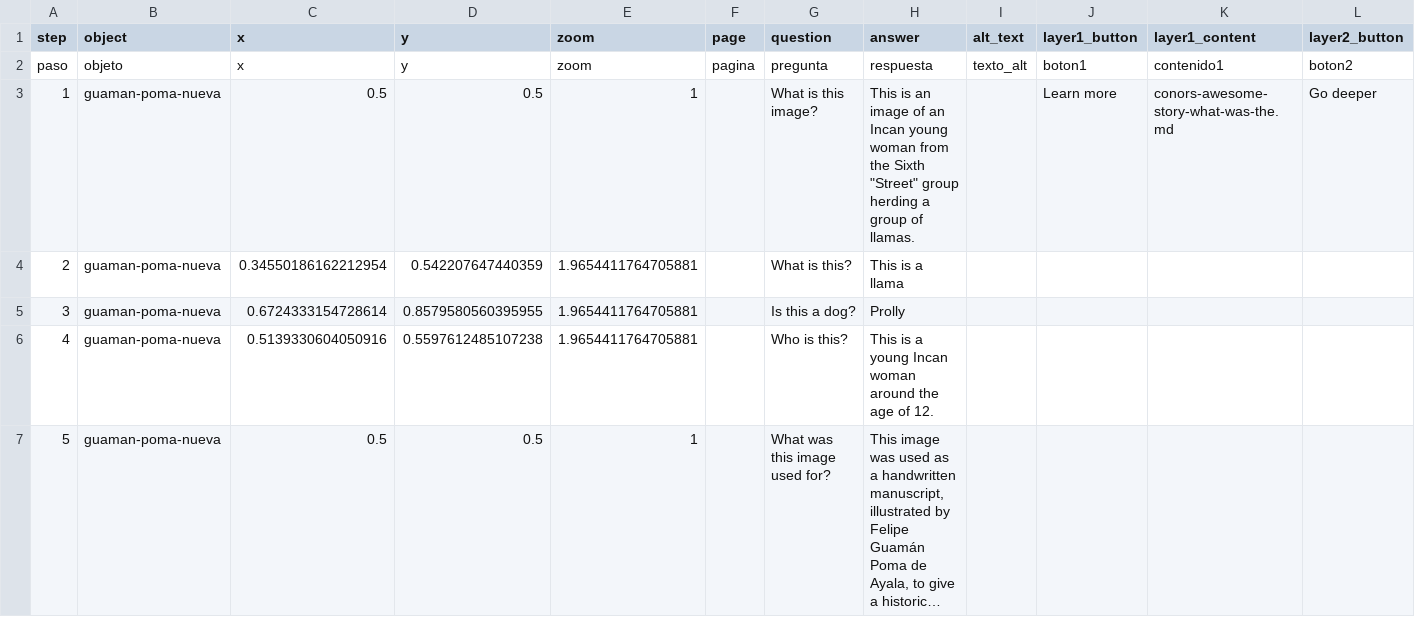
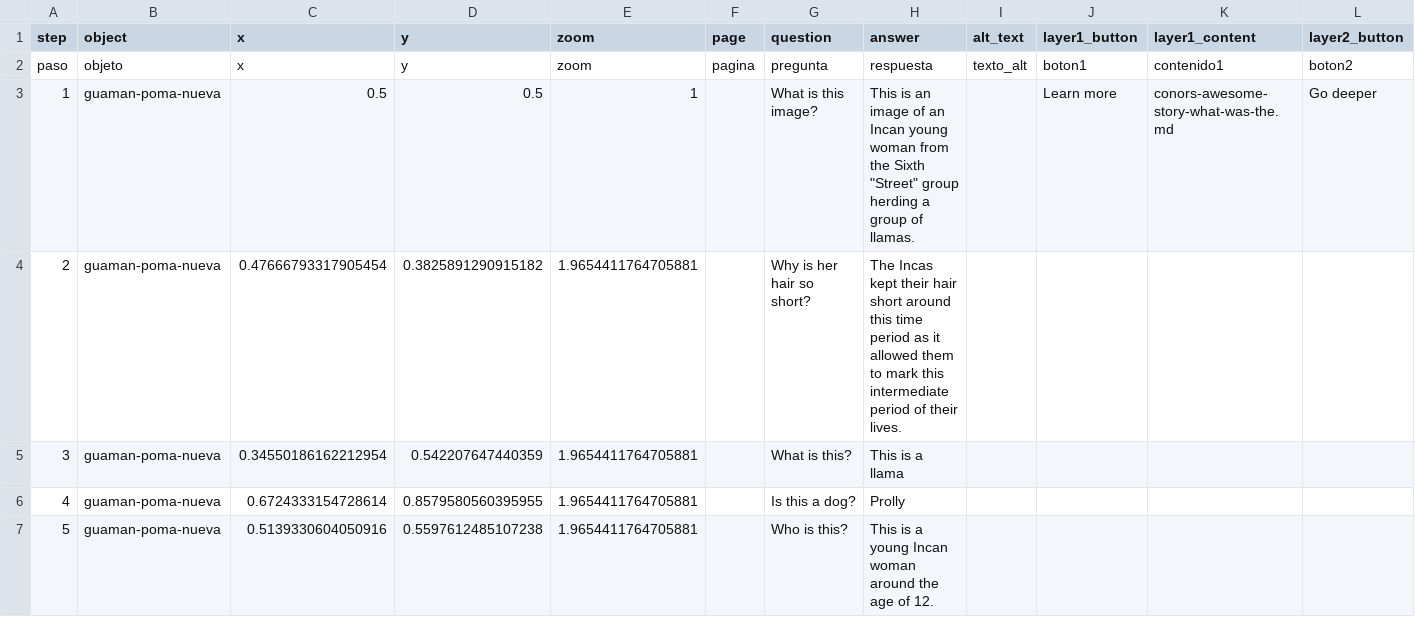
Before and after one commit to conoreh06/conors-awesome-website, a CSV file: telar-content/spreadsheets/conors-awesome-story.csv, drawn as a sheet; only a part is shown; the shorter side is filled out with more unchanged rows; long unchanged cells end in …; addresses are those after the commit; rows hold the shown columns only; the diff names each change by its address in the sheet, - before the commit and + after, or states it on an @@ line.

Commit message:
Modify 1 story
Changed:
  Story: Conor's Awesome story

Published via Telar Compositor

```diff
--- a/telar-content/spreadsheets/conors-awesome-story.csv
+++ b/telar-content/spreadsheets/conors-awesome-story.csv
+row 4: 2 | guaman-poma-nueva | 0.47666793317905454 | 0.3825891290915182 | 1.9654411764705881 |  | Why is her hair so short? | The Incas kept their hair short around this time period as it allowed them to mark this intermediate period of their lives.
@@ column A (step) renumbered from row 5 down @@
```
